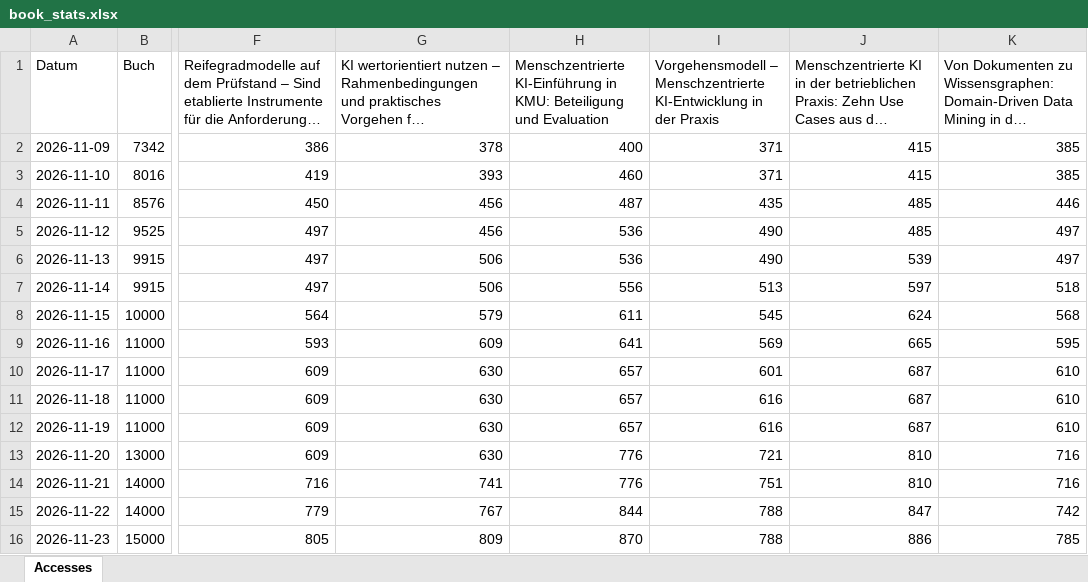
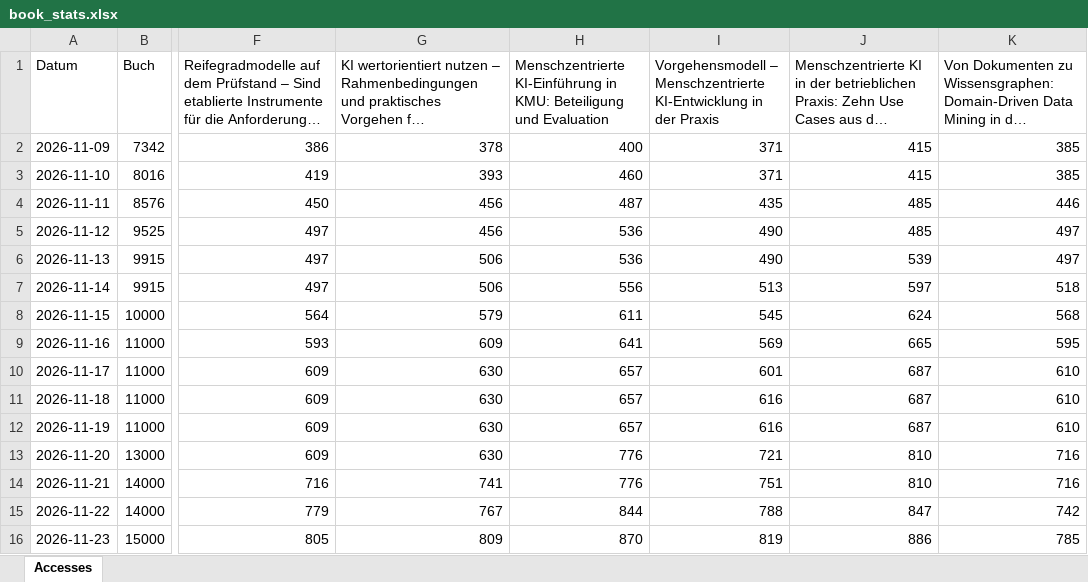
Before and after one commit to joergschlie/bookstats, an Excel workbook: book_stats.xlsx, sheet Accesses, drawn as a sheet; only a part is shown, gaps mark what is left out; long unchanged cells end in …; values as stored, in another font and other column widths than the file's, no borders; the diff names each change by its address in the sheet, - before the commit and + after, or states it on an @@ line.

```diff
--- a/book_stats.xlsx (sheet Accesses)
+++ b/book_stats.xlsx (sheet Accesses)
-I16: 788
+I16: 819
```
Also changed, not shown: 1 other file.
